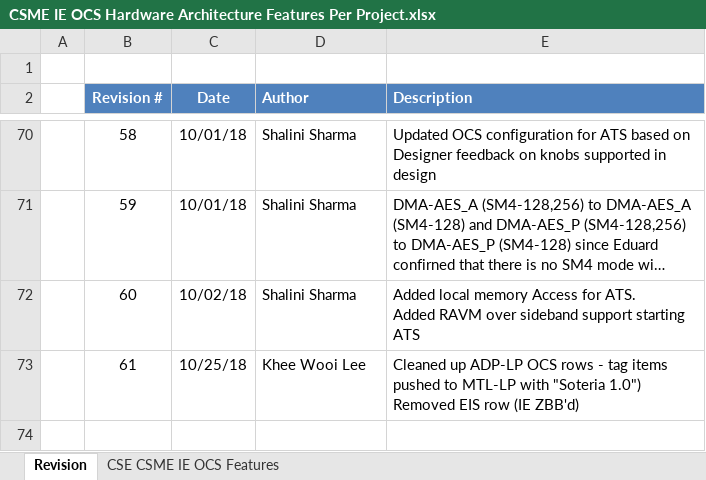
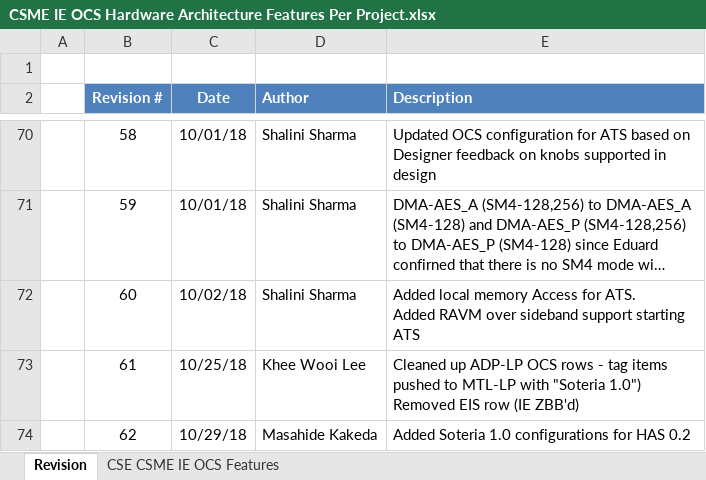
Before and after one commit to jason-ytsao/exp_submodule, an Excel workbook: ArchSpecs/Working/CSME IE OCS Hardware Architecture Features Per Project.xlsx, sheet Revision, drawn as a sheet; only a part is shown, gaps mark what is left out; long unchanged cells end in …; values as stored, in another font and other column widths than the file's, no borders; the diff names each change by its address in the sheet, - before the commit and + after, or states it on an @@ line.

Commit message:
Initial update for adding Soteria 1.0 configurations.
[git-p4: depot-paths = "//depot/projects/coe/CSME/": change = 765648]

```diff
--- a/ArchSpecs/Working/CSME IE OCS Hardware Architecture Features Per Project.xlsx (sheet Revision)
+++ b/ArchSpecs/Working/CSME IE OCS Hardware Architecture Features Per Project.xlsx (sheet Revision)
+row 74:  | 62 | 10/29/18 | Masahide Kakeda | Added Soteria 1.0 configurations for HAS 0.2
```
Also changed, not shown: sheet CSE CSME IE OCS Features.
